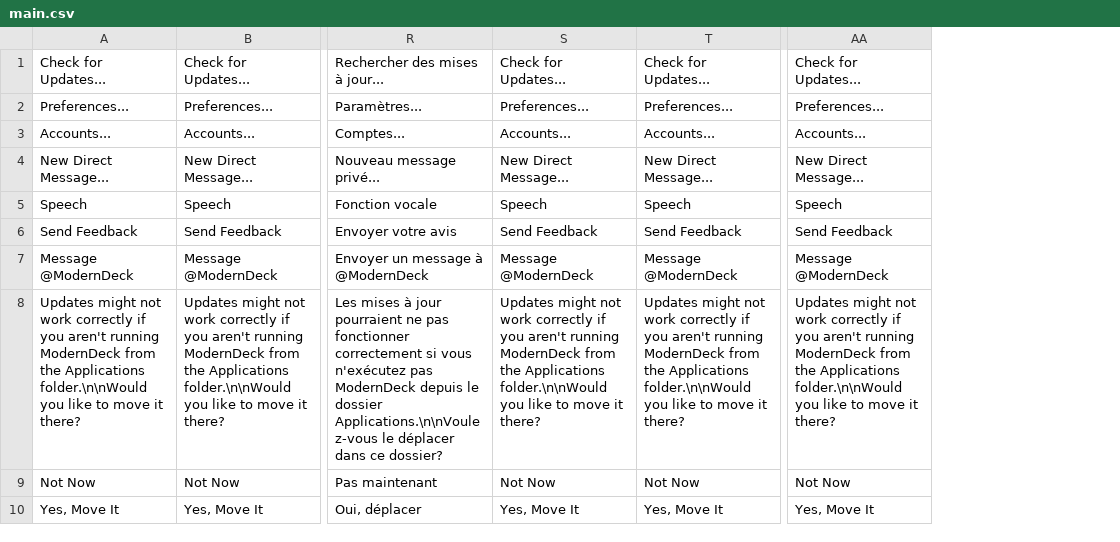
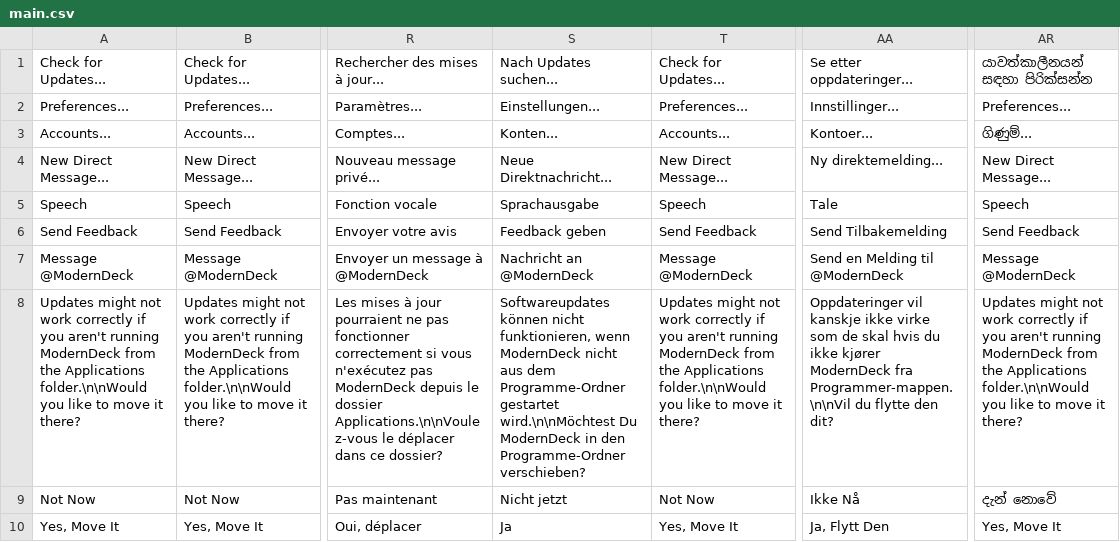
Before and after one commit to dangeredwolf/ModernDeck, a CSV file: main.csv, drawn as a sheet; only a part is shown, gaps mark what is left out; removed rows and columns are numbered as before the commit, all else as after; the diff names each change by its address in the sheet, - before the commit and + after, or states it on an @@ line.

```diff
--- a/main.csv
+++ b/main.csv
-column S, rows 1-10: Check for Updates... | Preferences... | Accounts... | New Direct Message... | Speech | Send Feedback | Message @ModernDeck | Updates might not work correctly if you aren't running ModernDeck from the Applications folder.\n\nWould you like to move it there? | Not Now | Yes, Move It
+column S, rows 1-10: Nach Updates suchen... | Einstellungen... | Konten... | Neue Direktnachricht... | Sprachausgabe | Feedback geben | Nachricht an @ModernDeck | Softwareupdates können nicht funktionieren, wenn ModernDeck nicht aus dem Programme-Ordner gestartet wird.\n\nMöchtest Du ModernDeck in den Programme-Ordner verschieben? | Nicht jetzt | Ja
-column AA, rows 1-10: Check for Updates... | Preferences... | Accounts... | New Direct Message... | Speech | Send Feedback | Message @ModernDeck | Updates might not work correctly if you aren't running ModernDeck from the Applications folder.\n\nWould you like to move it there? | Not Now | Yes, Move It
+column AA, rows 1-10: Se etter oppdateringer... | Innstillinger... | Kontoer... | Ny direktemelding... | Tale | Send Tilbakemelding | Send en Melding til @ModernDeck | Oppdateringer vil kanskje ikke virke som de skal hvis du ikke kjører ModernDeck fra Programmer-mappen.\n\nVil du flytte den dit? | Ikke Nå | Ja, Flytt Den
+column AR, rows 1-10: යාවත්කාලීනයන් සඳහා පිරික්සන්න | Preferences... | ගිණුම්... | New Direct Message... | Speech | Send Feedback | Message @ModernDeck | Updates might not work correctly if you aren't running ModernDeck from the Applications folder.\n\nWould you like to move it there? | දැන් නොවේ | Yes, Move It
```
Also changed, not shown: moderndeck.csv, 6 other files.
